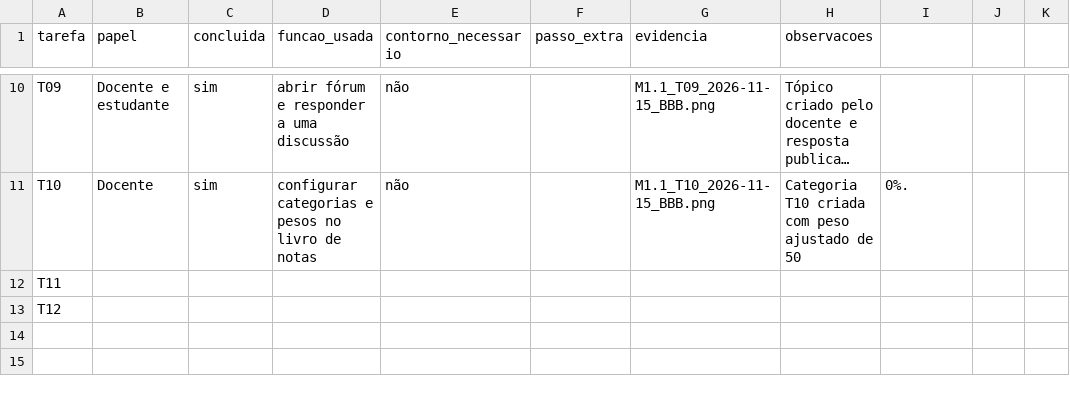
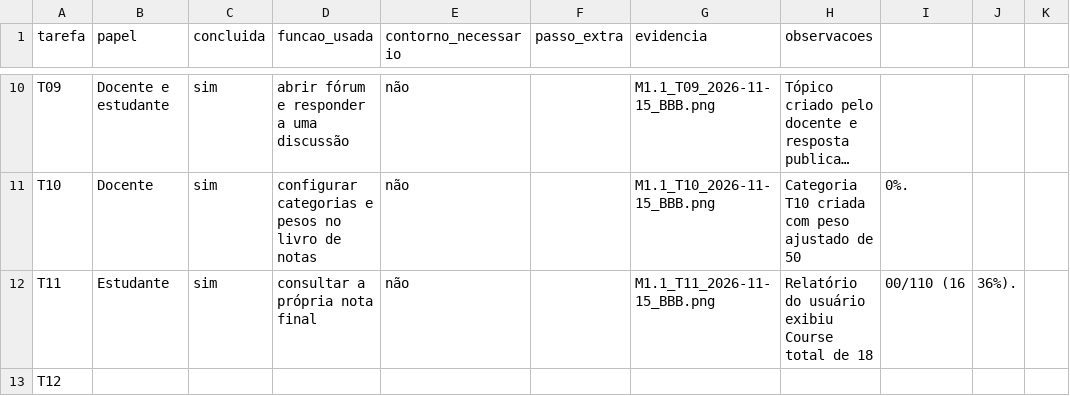
Before and after one commit to FCTE-Qualidade-de-Software-1/2026-2_T01_MARLYN_WESCOFF, a CSV file: dados/avaliacao/M1.1/execucoes.csv, drawn as a sheet; only a part is shown, gaps mark what is left out; long unchanged cells end in …; the diff names each change by its address in the sheet, - before the commit and + after, or states it on an @@ line.

Commit message:
docs(avaliacao): registrar execucao da tarefa T11

```diff
--- a/dados/avaliacao/M1.1/execucoes.csv
+++ b/dados/avaliacao/M1.1/execucoes.csv
-B12 (papel): (empty)
+B12 (papel): Estudante
-C12 (concluida): (empty)
+C12 (concluida): sim
-D12 (funcao_usada): (empty)
+D12 (funcao_usada): consultar a própria nota final
-E12 (contorno_necessario): (empty)
+E12 (contorno_necessario): não
-G12 (evidencia): (empty)
+G12 (evidencia): M1.1_T11_2026-11-15_BBB.png
-H12 (observacoes): (empty)
+H12 (observacoes): Relatório do usuário exibiu Course total de 18
-I12: (empty)
+I12: 00/110 (16
-J12: (empty)
+J12: 36%).
```
Also changed, not shown: 1 other file.
